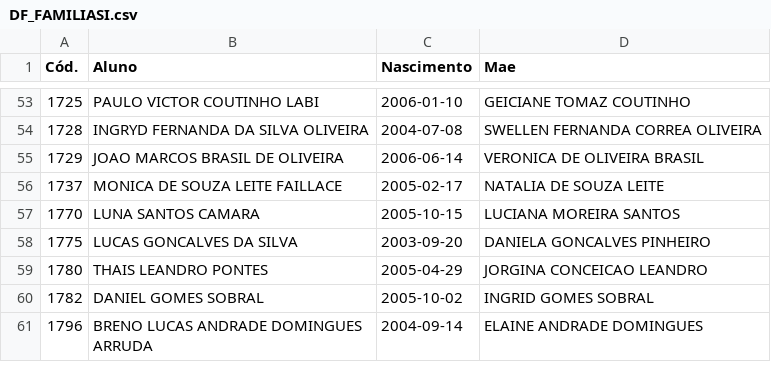
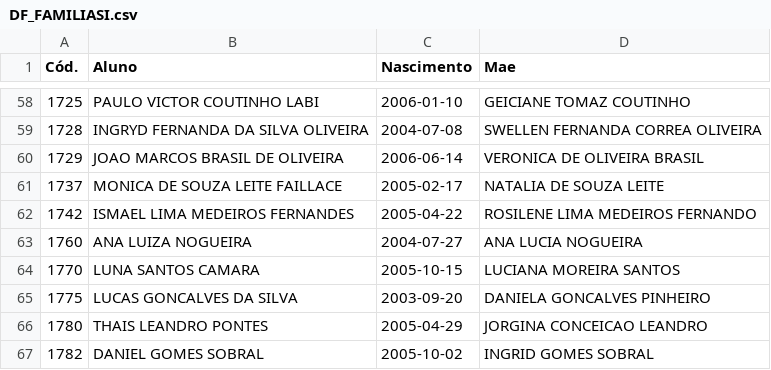
Before and after one commit to CaetaDesenv/caeta-desenv, a CSV file: DF_FAMILIASI.csv, drawn as a sheet; only a part is shown, gaps mark what is left out; the shorter side is filled out with more unchanged rows; the diff covers the shown part only.

```diff
--- a/DF_FAMILIASI.csv
+++ b/DF_FAMILIASI.csv
@@ -56,2 +61,4 @@ Cód.,Aluno,Nascimento,Mae
 1737,MONICA DE SOUZA LEITE FAILLACE                                        ,2005-02-17,NATALIA DE SOUZA LEITE
+1742,ISMAEL LIMA MEDEIROS FERNANDES                                        ,2005-04-22,ROSILENE LIMA MEDEIROS FERNANDO
+1760,ANA LUIZA NOGUEIRA                                                    ,2004-07-27,ANA LUCIA NOGUEIRA
 1770,LUNA SANTOS CAMARA                                                    ,2005-10-15,LUCIANA MOREIRA SANTOS
```
Also changed, not shown: 9 added rows and 5 removed rows elsewhere in this file, DF_ALUNOS.csv, DF_ALUNOSI.csv, 10 other files.
